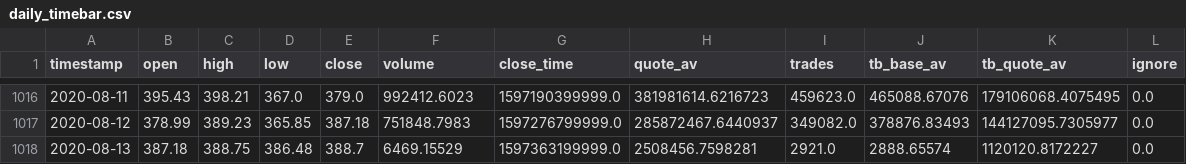
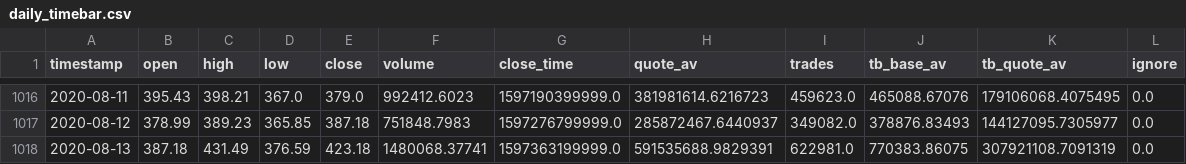
Before and after one commit to capitalallen/trading-ml, a CSV file: mean_reverting_apply_1/ETHUSDT/daily_timebar.csv, drawn as a sheet; only a part is shown, gaps mark what is left out.

```diff
--- a/mean_reverting_apply_1/ETHUSDT/daily_timebar.csv
+++ b/mean_reverting_apply_1/ETHUSDT/daily_timebar.csv
@@ -1017,2 +1017,2 @@ timestamp,open,high,low,close,volume,close_time,quote_av,trades,tb_base_av,tb_qu
 2020-08-12,378.99,389.23,365.85,387.18,751848.7983,1597276799999.0,285872467.6440937,349082.0,378876.83493,144127095.7305977,0.0
-2020-08-13,387.18,388.75,386.48,388.7,6469.15529,1597363199999.0,2508456.7598281,2921.0,2888.65574,1120120.8172227,0.0
+2020-08-13,387.18,431.49,376.59,423.18,1480068.37741,1597363199999.0,591535688.9829391,622981.0,770383.86075,307921108.7091319,0.0
```
Also changed, not shown: 3 other files.
